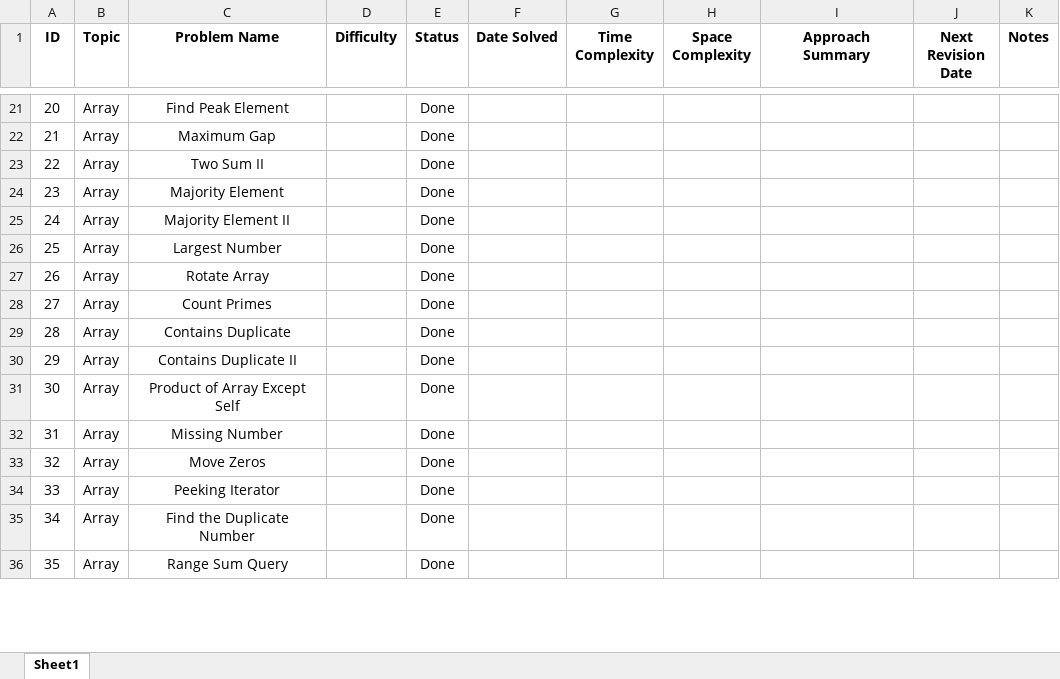
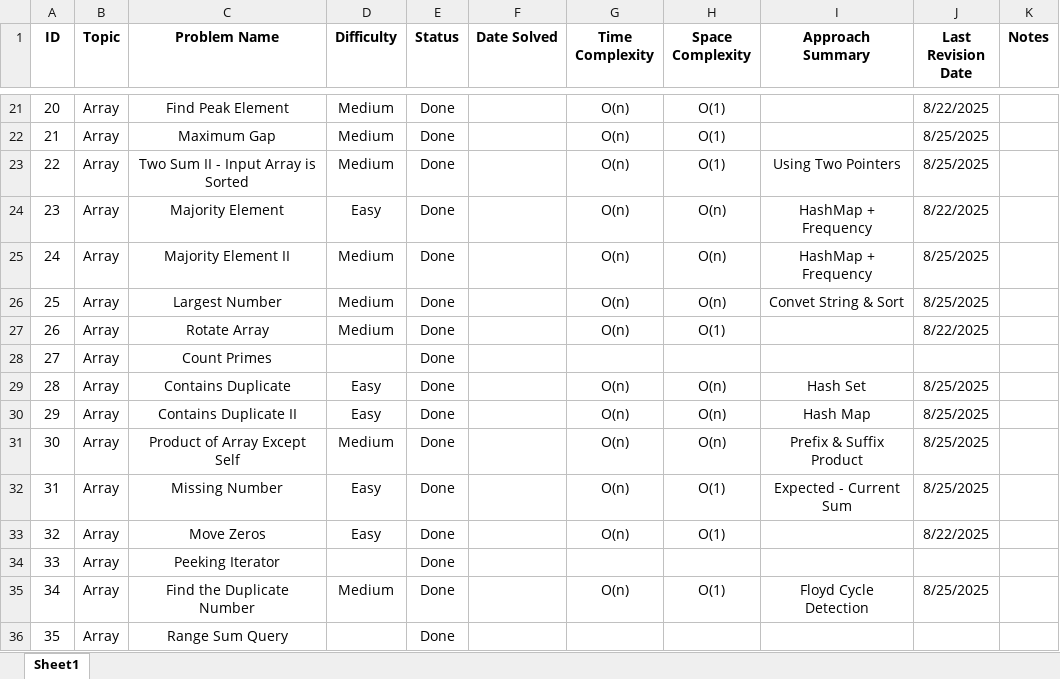
Before and after one commit to Aviral-Kaushik/Dsa-Interview-Prep, an Excel workbook: LeetCode_Practice_Tracker_Aviral.xlsx, sheet Sheet1, drawn as a sheet; only a part is shown, gaps mark what is left out; values as stored, in another font and other column widths than the file's, no borders; the diff covers the shown part only; the diff names each change by its address in the sheet, - before the commit and + after, or states it on an @@ line.

Commit message:
Completed Revision of all array questions.

```diff
--- a/LeetCode_Practice_Tracker_Aviral.xlsx (sheet Sheet1)
+++ b/LeetCode_Practice_Tracker_Aviral.xlsx (sheet Sheet1)
-J1: Next Revision Date
+J1: Last Revision Date
-D21:D23 (Difficulty): (empty)
+D21:D23 (Difficulty): Medium
-G21:G27 (Time Complexity): (empty)
+G21:G27 (Time Complexity): O(n)
-H21:H23 (Space Complexity): (empty)
+H21:H23 (Space Complexity): O(1)
-J21 (Last Revision Date): (empty)
+J21 (Last Revision Date): 8/22/2025
-J22:J23 (Last Revision Date): (empty)
+J22:J23 (Last Revision Date): 8/25/2025
-C23 (Problem Name): Two Sum II
+C23 (Problem Name): Two Sum II - Input Array is Sorted
-I23 (Approach Summary): (empty)
+I23 (Approach Summary): Using Two Pointers
-D24 (Difficulty): (empty)
+D24 (Difficulty): Easy
-H24:H26 (Space Complexity): (empty)
+H24:H26 (Space Complexity): O(n)
-I24:I25 (Approach Summary): (empty)
+I24:I25 (Approach Summary): HashMap + Frequency
-J24 (Last Revision Date): (empty)
+J24 (Last Revision Date): 8/22/2025
-D25:D27 (Difficulty): (empty)
+D25:D27 (Difficulty): Medium
-J25:J26 (Last Revision Date): (empty)
+J25:J26 (Last Revision Date): 8/25/2025
-I26 (Approach Summary): (empty)
+I26 (Approach Summary): Convet String & Sort
-H27 (Space Complexity): (empty)
+H27 (Space Complexity): O(1)
-J27 (Last Revision Date): (empty)
+J27 (Last Revision Date): 8/22/2025
-D29:D30 (Difficulty): (empty)
+D29:D30 (Difficulty): Easy
-G29:G33 (Time Complexity): (empty)
+G29:G33 (Time Complexity): O(n)
-H29:H31 (Space Complexity): (empty)
+H29:H31 (Space Complexity): O(n)
-I29 (Approach Summary): (empty)
+I29 (Approach Summary): Hash Set
-J29:J32 (Last Revision Date): (empty)
+J29:J32 (Last Revision Date): 8/25/2025
-I30 (Approach Summary): (empty)
+I30 (Approach Summary): Hash Map
-D31 (Difficulty): (empty)
+D31 (Difficulty): Medium
-I31 (Approach Summary): (empty)
+I31 (Approach Summary): Prefix & Suffix Product
-D32:D33 (Difficulty): (empty)
+D32:D33 (Difficulty): Easy
-H32:H33 (Space Complexity): (empty)
+H32:H33 (Space Complexity): O(1)
-I32 (Approach Summary): (empty)
+I32 (Approach Summary): Expected - Current Sum
-J33 (Last Revision Date): (empty)
+J33 (Last Revision Date): 8/22/2025
-D35 (Difficulty): (empty)
+D35 (Difficulty): Medium
-G35 (Time Complexity): (empty)
+G35 (Time Complexity): O(n)
-H35 (Space Complexity): (empty)
+H35 (Space Complexity): O(1)
-I35 (Approach Summary): (empty)
+I35 (Approach Summary): Floyd Cycle Detection
-J35 (Last Revision Date): (empty)
+J35 (Last Revision Date): 8/25/2025
```
Also changed, not shown: 94 edited cells elsewhere in this sheet.
